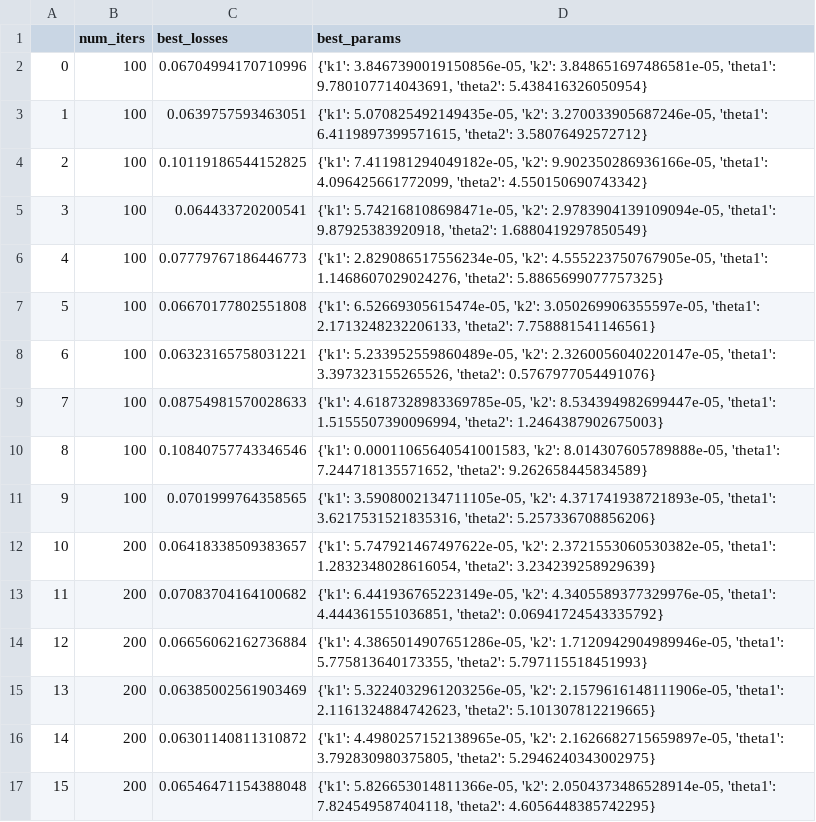
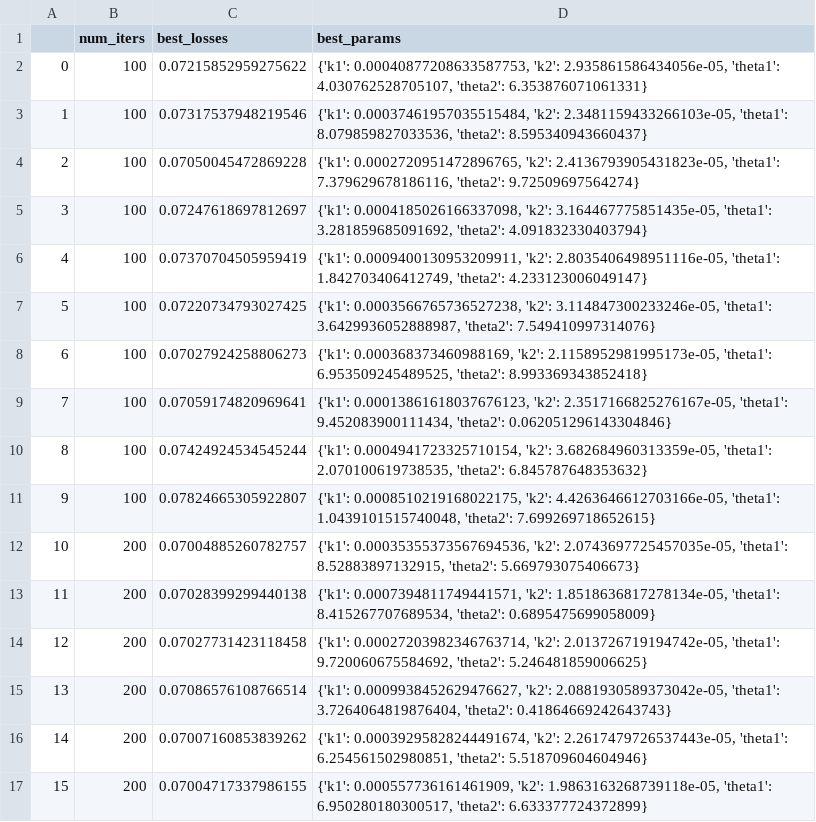
Before and after one commit to cjmerzbacher/msc-thesis, a CSV file: continuous_hyperopt/num_trials_data.csv, drawn as a sheet; only a part is shown; the diff covers the shown part only.

```diff
--- a/continuous_hyperopt/num_trials_data.csv
+++ b/continuous_hyperopt/num_trials_data.csv
@@ -1,17 +1,17 @@
 ,num_iters,best_losses,best_params
-0,100,0.06704994170710996,"{'k1': 3.8467390019150856e-05, 'k2': 3.848651697486581e-05, 'theta1': 9.780107714043691, 'theta2': 5.438416326050954}"
-1,100,0.0639757593463051,"{'k1': 5.070825492149435e-05, 'k2': 3.270033905687246e-05, 'theta1': 6.4119897399571615, 'theta2': 3.58076492572712}"
-2,100,0.10119186544152825,"{'k1': 7.411981294049182e-05, 'k2': 9.902350286936166e-05, 'theta1': 4.096425661772099, 'theta2': 4.550150690743342}"
-3,100,0.064433720200541,"{'k1': 5.742168108698471e-05, 'k2': 2.9783904139109094e-05, 'theta1': 9.87925383920918, 'theta2': 1.6880419297850549}"
-4,100,0.07779767186446773,"{'k1': 2.829086517556234e-05, 'k2': 4.555223750767905e-05, 'theta1': 1.1468607029024276, 'theta2': 5.8865699077757325}"
-5,100,0.06670177802551808,"{'k1': 6.52669305615474e-05, 'k2': 3.050269906355597e-05, 'theta1': 2.1713248232206133, 'theta2': 7.758881541146561}"
-6,100,0.06323165758031221,"{'k1': 5.233952559860489e-05, 'k2': 2.3260056040220147e-05, 'theta1': 3.397323155265526, 'theta2': 0.5767977054491076}"
-7,100,0.08754981570028633,"{'k1': 4.6187328983369785e-05, 'k2': 8.534394982699447e-05, 'theta1': 1.5155507390096994, 'theta2': 1.2464387902675003}"
-8,100,0.10840757743346546,"{'k1': 0.00011065640541001583, 'k2': 8.014307605789888e-05, 'theta1': 7.244718135571652, 'theta2': 9.262658445834589}"
-9,100,0.0701999764358565,"{'k1': 3.5908002134711105e-05, 'k2': 4.371741938721893e-05, 'theta1': 3.6217531521835316, 'theta2': 5.257336708856206}"
-10,200,0.06418338509383657,"{'k1': 5.747921467497622e-05, 'k2': 2.3721553060530382e-05, 'theta1': 1.2832348028616054, 'theta2': 3.234239258929639}"
-11,200,0.07083704164100682,"{'k1': 6.441936765223149e-05, 'k2': 4.3405589377329976e-05, 'theta1': 4.444361551036851, 'theta2': 0.06941724543335792}"
-12,200,0.06656062162736884,"{'k1': 4.3865014907651286e-05, 'k2': 1.7120942904989946e-05, 'theta1': 5.775813640173355, 'theta2': 5.797115518451993}"
-13,200,0.06385002561903469,"{'k1': 5.3224032961203256e-05, 'k2': 2.1579616148111906e-05, 'theta1': 2.1161324884742623, 'theta2': 5.101307812219665}"
-14,200,0.06301140811310872,"{'k1': 4.4980257152138965e-05, 'k2': 2.1626682715659897e-05, 'theta1': 3.792830980375805, 'theta2': 5.2946240343002975}"
-15,200,0.06546471154388048,"{'k1': 5.826653014811366e-05, 'k2': 2.0504373486528914e-05, 'theta1': 7.824549587404118, 'theta2': 4.6056448385742295}"
+0,100,0.07215852959275622,"{'k1': 0.00040877208633587753, 'k2': 2.935861586434056e-05, 'theta1': 4.030762528705107, 'theta2': 6.353876071061331}"
+1,100,0.07317537948219546,"{'k1': 0.00037461957035515484, 'k2': 2.3481159433266103e-05, 'theta1': 8.079859827033536, 'theta2': 8.595340943660437}"
+2,100,0.07050045472869228,"{'k1': 0.0002720951472896765, 'k2': 2.4136793905431823e-05, 'theta1': 7.379629678186116, 'theta2': 9.72509697564274}"
+3,100,0.07247618697812697,"{'k1': 0.0004185026166337098, 'k2': 3.164467775851435e-05, 'theta1': 3.281859685091692, 'theta2': 4.091832330403794}"
+4,100,0.07370704505959419,"{'k1': 0.0009400130953209911, 'k2': 2.8035406498951116e-05, 'theta1': 1.842703406412749, 'theta2': 4.233123006049147}"
+5,100,0.07220734793027425,"{'k1': 0.0003566765736527238, 'k2': 3.114847300233246e-05, 'theta1': 3.6429936052888987, 'theta2': 7.549410997314076}"
+6,100,0.07027924258806273,"{'k1': 0.000368373460988169, 'k2': 2.1158952981995173e-05, 'theta1': 6.953509245489525, 'theta2': 8.993369343852418}"
+7,100,0.07059174820969641,"{'k1': 0.00013861618037676123, 'k2': 2.3517166825276167e-05, 'theta1': 9.452083900111434, 'theta2': 0.062051296143304846}"
+8,100,0.07424924534545244,"{'k1': 0.0004941723325710154, 'k2': 3.682684960313359e-05, 'theta1': 2.070100619738535, 'theta2': 6.845787648353632}"
+9,100,0.07824665305922807,"{'k1': 0.0008510219168022175, 'k2': 4.4263646612703166e-05, 'theta1': 1.0439101515740048, 'theta2': 7.699269718652615}"
+10,200,0.07004885260782757,"{'k1': 0.00035355373567694536, 'k2': 2.0743697725457035e-05, 'theta1': 8.52883897132915, 'theta2': 5.669793075406673}"
+11,200,0.07028399299440138,"{'k1': 0.0007394811749441571, 'k2': 1.8518636817278134e-05, 'theta1': 8.415267707689534, 'theta2': 0.6895475699058009}"
+12,200,0.07027731423118458,"{'k1': 0.00027203982346763714, 'k2': 2.013726719194742e-05, 'theta1': 9.720060675584692, 'theta2': 5.246481859006625}"
+13,200,0.07086576108766514,"{'k1': 0.0009938452629476627, 'k2': 2.0881930589373042e-05, 'theta1': 3.7264064819876404, 'theta2': 0.41864669242643743}"
+14,200,0.07007160853839262,"{'k1': 0.00039295828244491674, 'k2': 2.2617479726537443e-05, 'theta1': 6.254561502980851, 'theta2': 5.518709604604946}"
+15,200,0.07004717337986155,"{'k1': 0.000557736161461909, 'k2': 1.9863163268739118e-05, 'theta1': 6.950280180300517, 'theta2': 6.633377724372899}"
```
Also changed, not shown: 48 edited cells elsewhere in this file, initialization_experiments/Da_bestloss_samples.csv, 8 other files.
